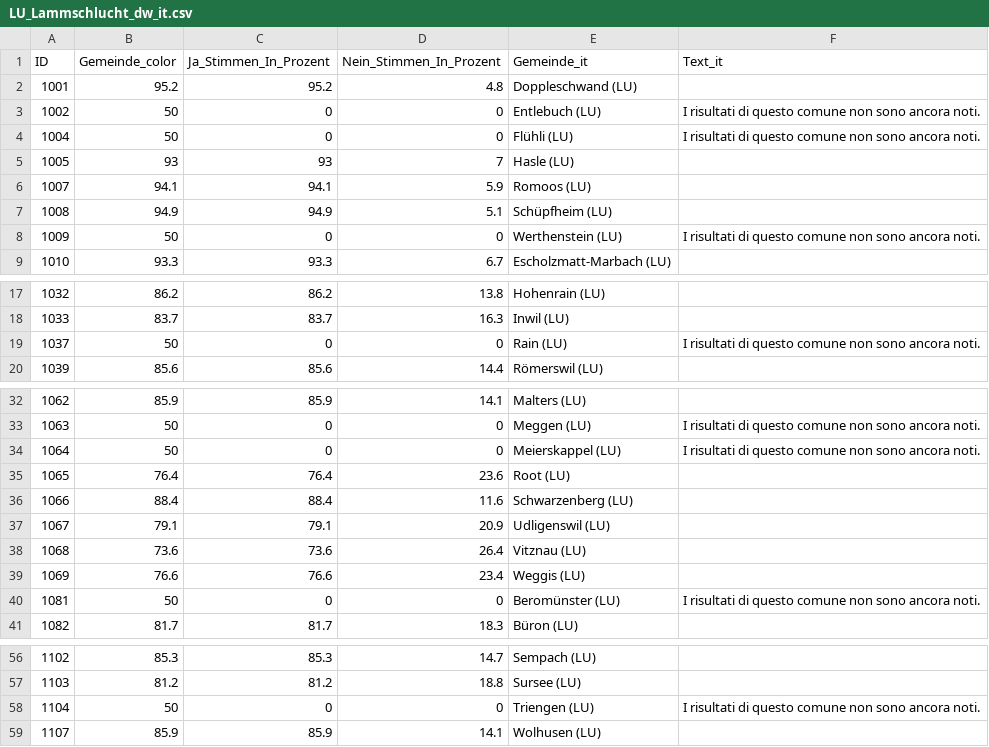
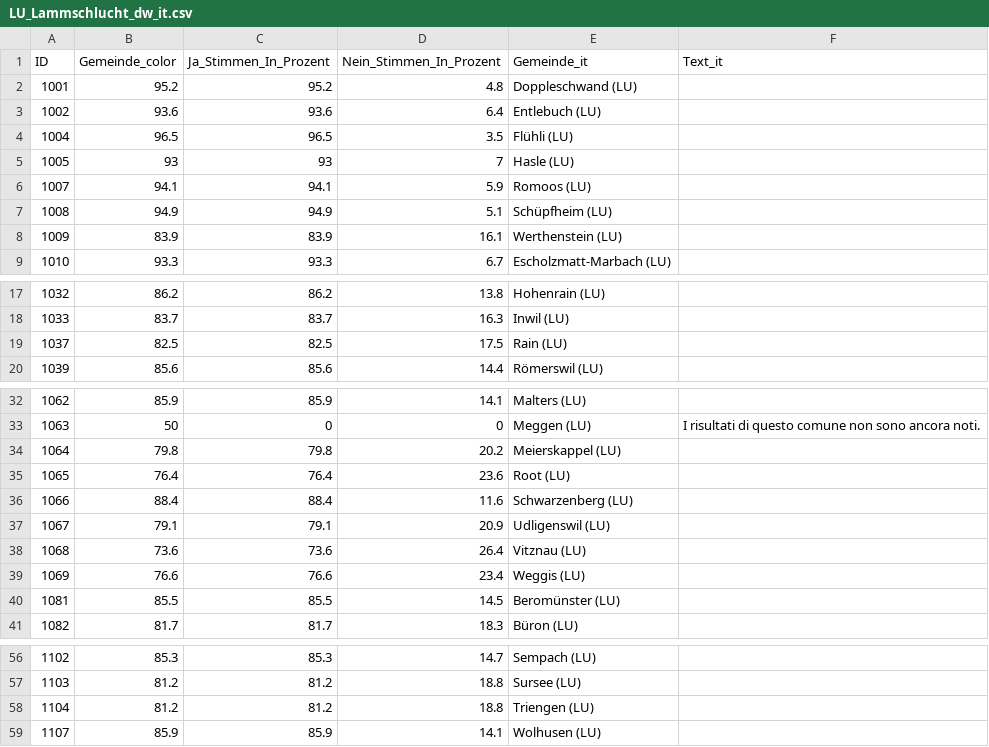
Before and after one commit to awp-finanznachrichten/lena_maerz2026, a CSV file: Output_Cantons/LU_Lammschlucht_dw_it.csv, drawn as a sheet; only a part is shown, gaps mark what is left out; the diff covers the shown part only.

```diff
--- a/Output_Cantons/LU_Lammschlucht_dw_it.csv
+++ b/Output_Cantons/LU_Lammschlucht_dw_it.csv
@@ -2,4 +2,4 @@
 1001,95.2,95.2,4.8,"Doppleschwand (LU)",
-1002,50,0,0,"Entlebuch (LU)","I risultati di questo comune non sono ancora noti."
-1004,50,0,0,"Flühli (LU)","I risultati di questo comune non sono ancora noti."
+1002,93.6,93.6,6.4,"Entlebuch (LU)",
+1004,96.5,96.5,3.5,"Flühli (LU)",
 1005,93,93,7,"Hasle (LU)",
@@ -7,3 +7,3 @@
 1008,94.9,94.9,5.1,"Schüpfheim (LU)",
-1009,50,0,0,"Werthenstein (LU)","I risultati di questo comune non sono ancora noti."
+1009,83.9,83.9,16.1,"Werthenstein (LU)",
 1010,93.3,93.3,6.7,"Escholzmatt-Marbach (LU)",
@@ -18,3 +18,3 @@
 1033,83.7,83.7,16.3,"Inwil (LU)",
-1037,50,0,0,"Rain (LU)","I risultati di questo comune non sono ancora noti."
+1037,82.5,82.5,17.5,"Rain (LU)",
 1039,85.6,85.6,14.4,"Römerswil (LU)",
@@ -33,3 +33,3 @@
 1063,50,0,0,"Meggen (LU)","I risultati di questo comune non sono ancora noti."
-1064,50,0,0,"Meierskappel (LU)","I risultati di questo comune non sono ancora noti."
+1064,79.8,79.8,20.2,"Meierskappel (LU)",
 1065,76.4,76.4,23.6,"Root (LU)",
@@ -39,3 +39,3 @@
 1069,76.6,76.6,23.4,"Weggis (LU)",
-1081,50,0,0,"Beromünster (LU)","I risultati di questo comune non sono ancora noti."
+1081,85.5,85.5,14.5,"Beromünster (LU)",
 1082,81.7,81.7,18.3,"Büron (LU)",
@@ -57,3 +57,3 @@
 1103,81.2,81.2,18.8,"Sursee (LU)",
-1104,50,0,0,"Triengen (LU)","I risultati di questo comune non sono ancora noti."
+1104,81.2,81.2,18.8,"Triengen (LU)",
 1107,85.9,85.9,14.1,"Wolhusen (LU)",
```
Also changed, not shown: 4 edited cells elsewhere in this file, Output_Cantons/LU_Lammschlucht_dw_de.csv, Output_Cantons/LU_Lammschlucht_dw_fr.csv, 2 other files.
